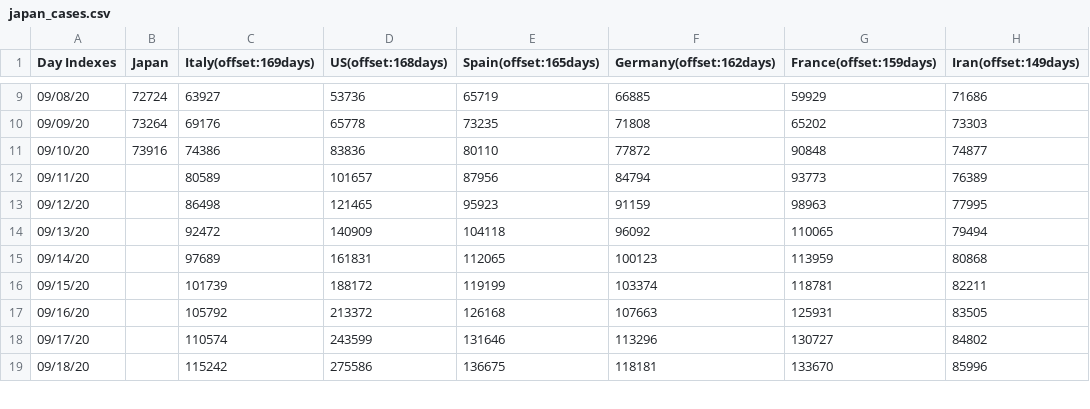
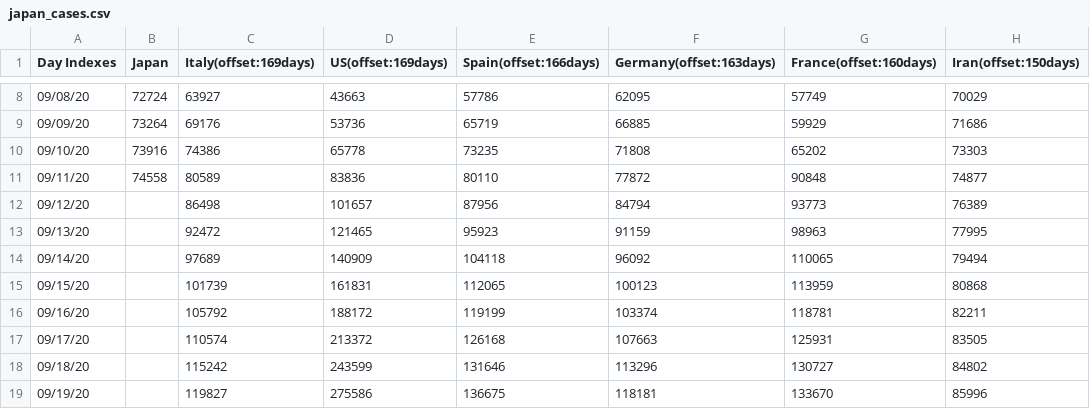
Before and after one commit to kmdsbng/COVID-19, a CSV file: converted_data/japan_cases.csv, drawn as a sheet; only a part is shown, gaps mark what is left out; the diff covers the shown part only.

Commit message:
update data

```diff
--- a/converted_data/japan_cases.csv
+++ b/converted_data/japan_cases.csv
@@ -1 +1 @@
-Day Indexes,Japan,Italy(offset:169days),US(offset:168days),Spain(offset:165days),Germany(offset:162days),France(offset:159days),Iran(offset:149days)
+Day Indexes,Japan,Italy(offset:169days),US(offset:169days),Spain(offset:166days),Germany(offset:163days),France(offset:160days),Iran(offset:150days)
@@ -9,11 +8,12 @@ Day Indexes,Japan,Italy(offset:169days),US(offset:168days),Spain(offset:165days)
-09/08/20,72724,63927,53736,65719,66885,59929,71686
-09/09/20,73264,69176,65778,73235,71808,65202,73303
-09/10/20,73916,74386,83836,80110,77872,90848,74877
-09/11/20,,80589,101657,87956,84794,93773,76389
-09/12/20,,86498,121465,95923,91159,98963,77995
-09/13/20,,92472,140909,104118,96092,110065,79494
-09/14/20,,97689,161831,112065,100123,113959,80868
-09/15/20,,101739,188172,119199,103374,118781,82211
-09/16/20,,105792,213372,126168,107663,125931,83505
-09/17/20,,110574,243599,131646,113296,130727,84802
-09/18/20,,115242,275586,136675,118181,133670,85996
+09/08/20,72724,63927,43663,57786,62095,57749,70029
+09/09/20,73264,69176,53736,65719,66885,59929,71686
+09/10/20,73916,74386,65778,73235,71808,65202,73303
+09/11/20,74558,80589,83836,80110,77872,90848,74877
+09/12/20,,86498,101657,87956,84794,93773,76389
+09/13/20,,92472,121465,95923,91159,98963,77995
+09/14/20,,97689,140909,104118,96092,110065,79494
+09/15/20,,101739,161831,112065,100123,113959,80868
+09/16/20,,105792,188172,119199,103374,118781,82211
+09/17/20,,110574,213372,126168,107663,125931,83505
+09/18/20,,115242,243599,131646,113296,130727,84802
+09/19/20,,119827,275586,136675,118181,133670,85996
```
Also changed, not shown: 1 removed row and 56 edited cells elsewhere in this file.
